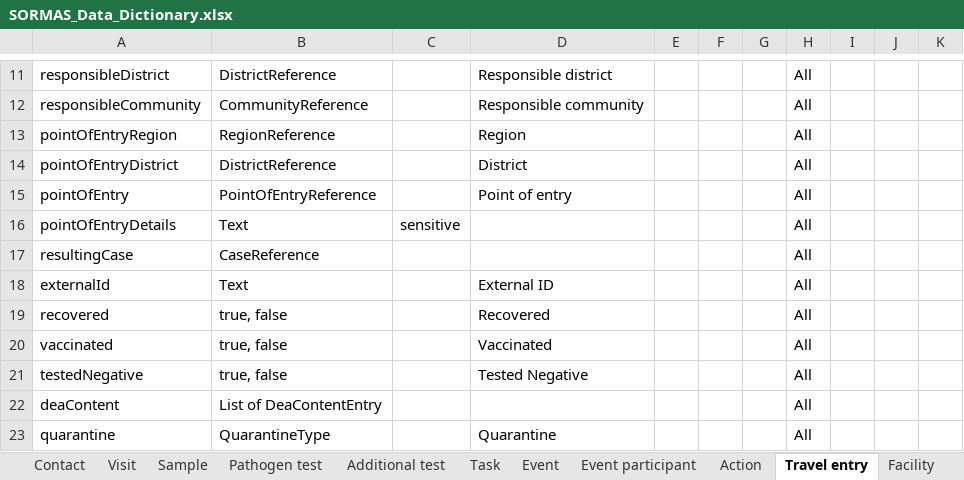
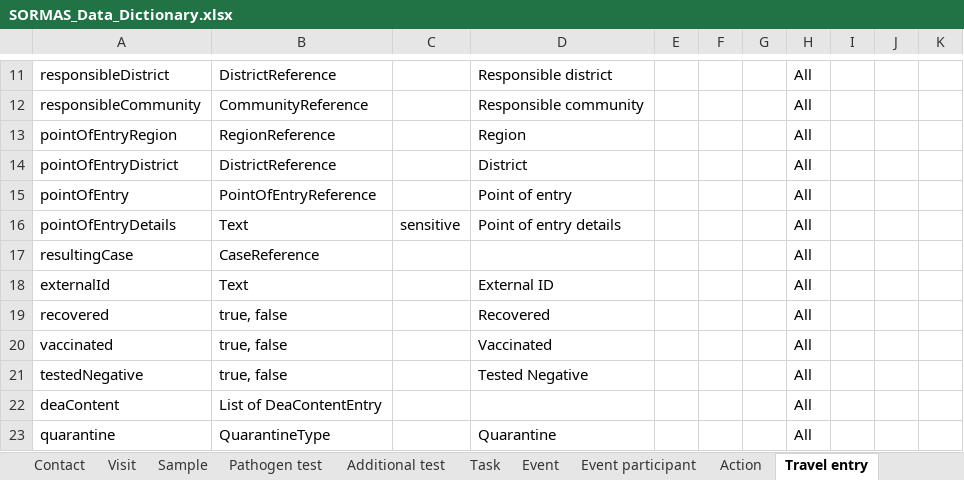
Before and after one commit to omoluabidotcom/APMIS-Project, an Excel workbook: sormas-api/src/main/resources/doc/SORMAS_Data_Dictionary.xlsx, sheet Travel entry, drawn as a sheet; only a part is shown, gaps mark what is left out; values as stored, in another font and other column widths than the file's, no borders; table styles not drawn; the diff names each change by its address in the sheet, - before the commit and + after, or states it on an @@ line.

```diff
--- a/sormas-api/src/main/resources/doc/SORMAS_Data_Dictionary.xlsx (sheet Travel entry)
+++ b/sormas-api/src/main/resources/doc/SORMAS_Data_Dictionary.xlsx (sheet Travel entry)
-D16: (empty)
+D16: Point of entry details
```
Also changed, not shown: sheet Case, sheet Event, sheet About, sheet Person, other sheet tabs, sormas-api/src/main/resources/doc/SORMAS_User_Rights.xlsx.
